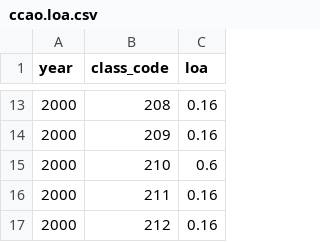
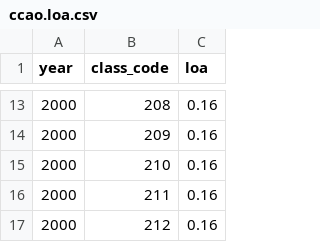
Before and after one commit to ccao-data/data-architecture, a CSV file: dbt/seeds/ccao/ccao.loa.csv, drawn as a sheet; only a part is shown, gaps mark what is left out.

Commit message:
Revert LOA Changes

```diff
--- a/dbt/seeds/ccao/ccao.loa.csv
+++ b/dbt/seeds/ccao/ccao.loa.csv
@@ -14,3 +14,3 @@ year,class_code,loa
 2000,209,0.16
-2000,210,0.6
+2000,210,0.16
 2000,211,0.16
```
